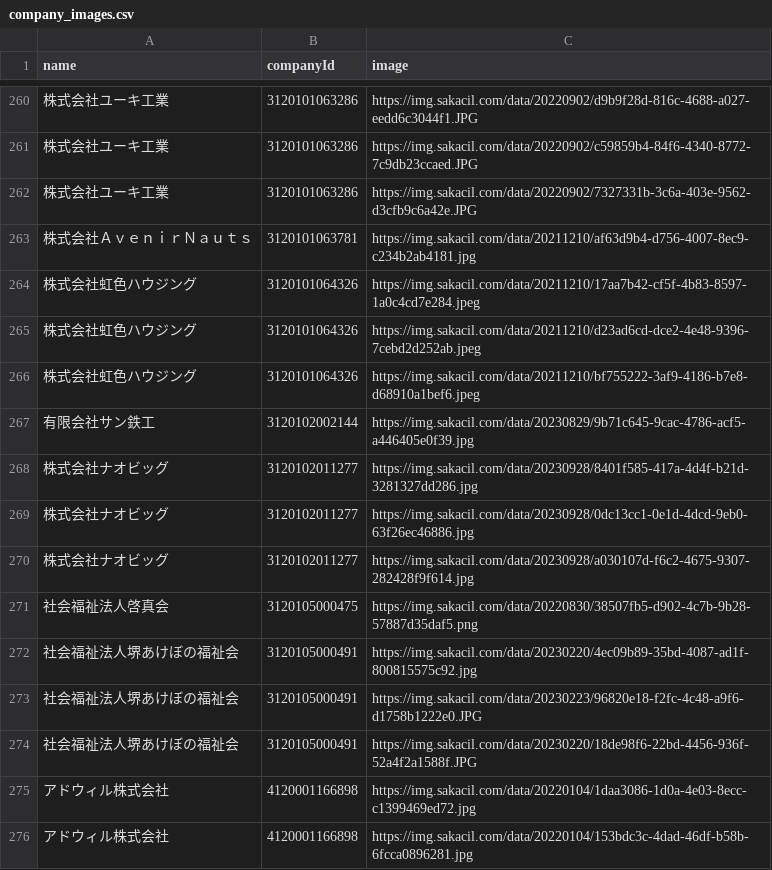
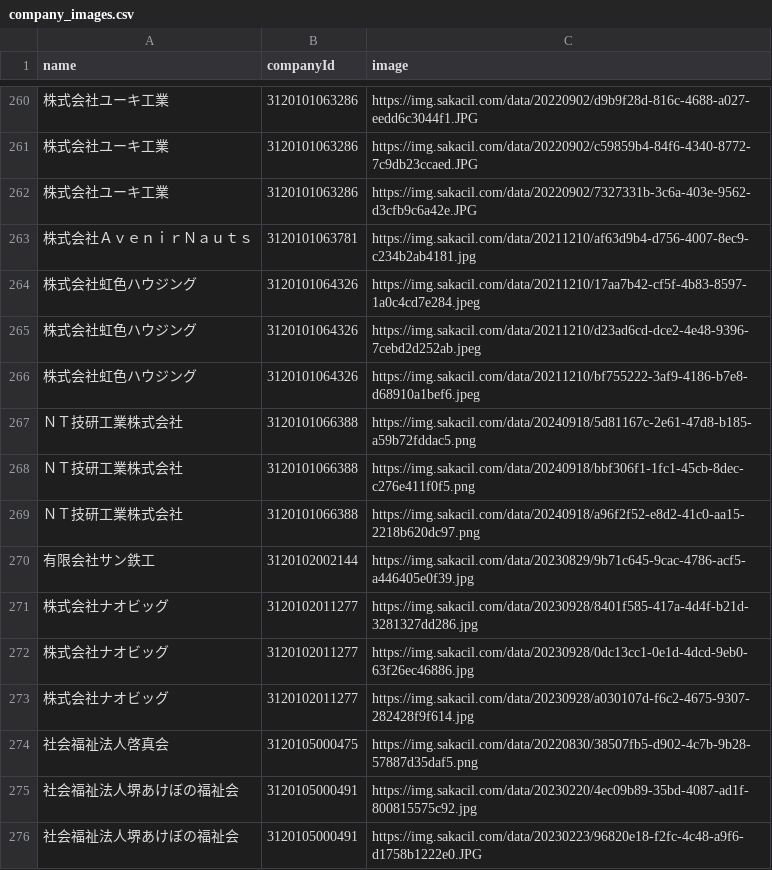
Before and after one commit to codeforosaka/sakai-biz-opendata, a CSV file: data/company_images.csv, drawn as a sheet; only a part is shown, gaps mark what is left out; the shorter side is filled out with more unchanged rows; the diff names each change by its address in the sheet, - before the commit and + after, or states it on an @@ line.

Commit message:
update data

```diff
--- a/data/company_images.csv
+++ b/data/company_images.csv
+row 267: ＮＴ技研工業株式会社 | 3120101066388 | https://img.sakacil.com/data/20240918/5d81167c-2e61-47d8-b185-a59b72fddac5.png
+row 268: ＮＴ技研工業株式会社 | 3120101066388 | https://img.sakacil.com/data/20240918/bbf306f1-1fc1-45cb-8dec-c276e411f0f5.png
+row 269: ＮＴ技研工業株式会社 | 3120101066388 | https://img.sakacil.com/data/20240918/a96f2f52-e8d2-41c0-aa15-2218b620dc97.png
```
Also changed, not shown: 13 other files.
